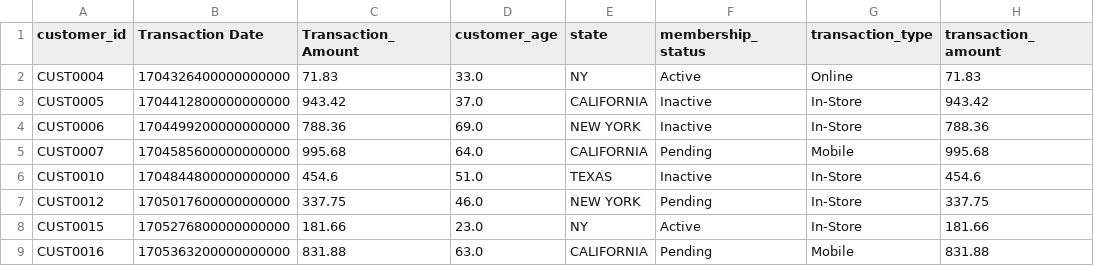
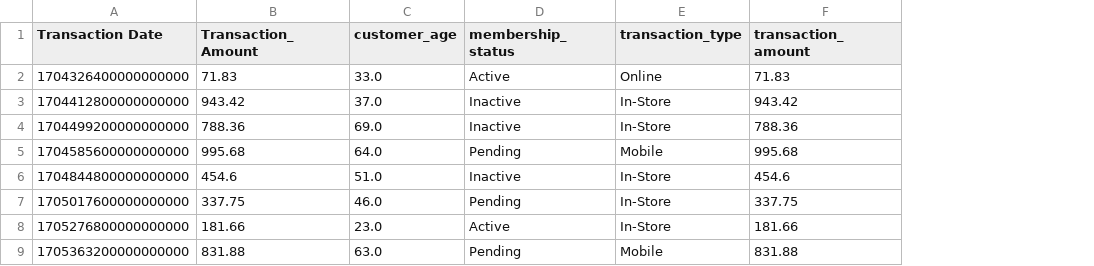
Before and after one commit to Gatsheni001/Data-Cleaning, a CSV file: cleaned_data.csv, drawn as a sheet; only a part is shown; the diff names each change by its address in the sheet, - before the commit and + after, or states it on an @@ line.

```diff
--- a/cleaned_data.csv
+++ b/cleaned_data.csv
-column A (customer_id), rows 2-9: CUST0004 | CUST0005 | CUST0006 | CUST0007 | CUST0010 | CUST0012 | CUST0015 | CUST0016
-column E (state), rows 2-9: NY | CALIFORNIA | NEW YORK | CALIFORNIA | TEXAS | NEW YORK | NY | CALIFORNIA
```
Also changed, not shown: 1 other file.
